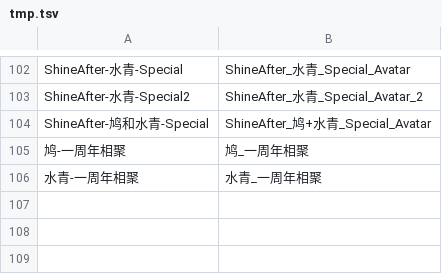
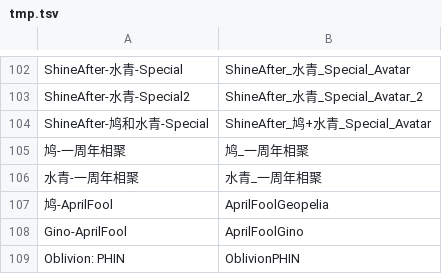
Before and after one commit to Sczr0/Phi-Backend, a TSV file: info/tmp.tsv, drawn as a sheet; only a part is shown, gaps mark what is left out; the diff names each change by its address in the sheet, - before the commit and + after, or states it on an @@ line.

```diff
--- a/info/tmp.tsv
+++ b/info/tmp.tsv
+row 107: 鸠-AprilFool | AprilFoolGeopelia
+row 108: Gino-AprilFool | AprilFoolGino
+row 109: Oblivion: PHIN | OblivionPHIN
```
Also changed, not shown: info/difficulty.csv, info/info.csv, 2 other files.
